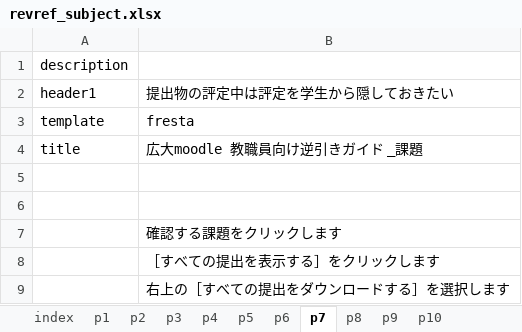
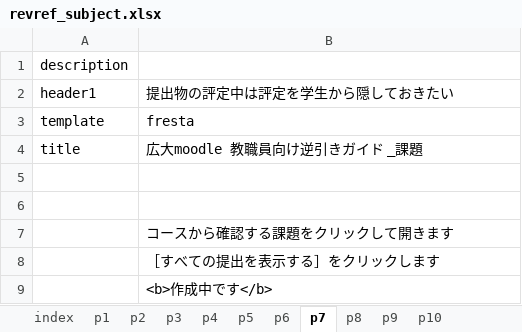
Before and after one commit to imc-lms-adm/support-vle-man, an Excel workbook: revref_subject.xlsx, sheet p7, drawn as a sheet; values as stored, in another font and other column widths than the file's, no borders; the diff names each change by its address in the sheet, - before the commit and + after, or states it on an @@ line.

```diff
--- a/revref_subject.xlsx (sheet p7)
+++ b/revref_subject.xlsx (sheet p7)
-B7: 確認する課題をクリックします
+B7: コースから確認する課題をクリックして開きます
-B9: 右上の［すべての提出をダウンロードする］を選択します
+B9: <b>作成中です</b>
```
Also changed, not shown: sheet p10, sheet p6.
